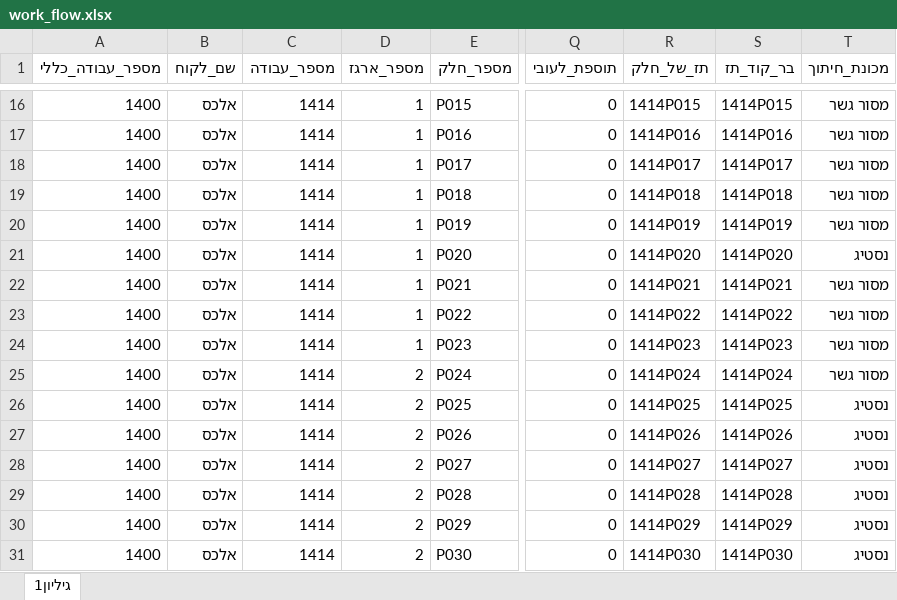
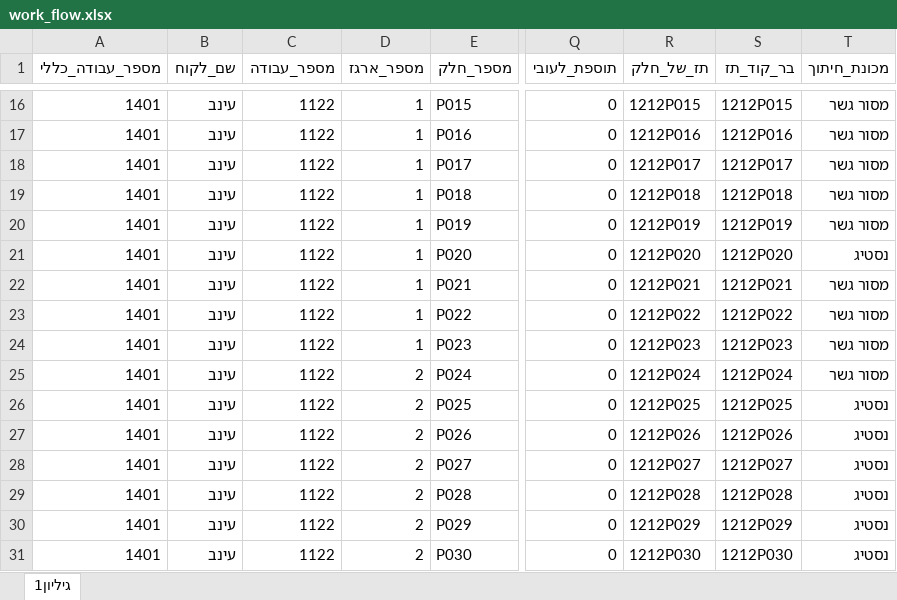
Before and after one commit to rugroup87/KinartiProject_, an Excel workbook: KinartiProject_ruppin/uploadedFiles/work_flow.xlsx, sheet גיליון1, drawn as a sheet; only a part is shown, gaps mark what is left out; values as stored, in another font and other column widths than the file's, no borders; the diff covers the shown part only; the diff names each change by its address in the sheet, - before the commit and + after, or states it on an @@ line.

```diff
--- a/KinartiProject_ruppin/uploadedFiles/work_flow.xlsx (sheet גיליון1)
+++ b/KinartiProject_ruppin/uploadedFiles/work_flow.xlsx (sheet גיליון1)
-A16:A31 (מספר_עבודה_כללי): 1400
+A16:A31 (מספר_עבודה_כללי): 1401
-B16:B31 (שם_לקוח): אלכס
+B16:B31 (שם_לקוח): עינב
-C16:C31 (מספר_עבודה): 1414
+C16:C31 (מספר_עבודה): 1122
-R16 (תז_של_חלק): 1414P015
+R16 (תז_של_חלק): 1212P015
-S16 (בר_קוד_תז): 1414P015
+S16 (בר_קוד_תז): 1212P015
-R17 (תז_של_חלק): 1414P016
+R17 (תז_של_חלק): 1212P016
-S17 (בר_קוד_תז): 1414P016
+S17 (בר_קוד_תז): 1212P016
-R18 (תז_של_חלק): 1414P017
+R18 (תז_של_חלק): 1212P017
-S18 (בר_קוד_תז): 1414P017
+S18 (בר_קוד_תז): 1212P017
-R19 (תז_של_חלק): 1414P018
+R19 (תז_של_חלק): 1212P018
-S19 (בר_קוד_תז): 1414P018
+S19 (בר_קוד_תז): 1212P018
-R20 (תז_של_חלק): 1414P019
+R20 (תז_של_חלק): 1212P019
-S20 (בר_קוד_תז): 1414P019
+S20 (בר_קוד_תז): 1212P019
-R21 (תז_של_חלק): 1414P020
+R21 (תז_של_חלק): 1212P020
-S21 (בר_קוד_תז): 1414P020
+S21 (בר_קוד_תז): 1212P020
-R22 (תז_של_חלק): 1414P021
+R22 (תז_של_חלק): 1212P021
-S22 (בר_קוד_תז): 1414P021
+S22 (בר_קוד_תז): 1212P021
-R23 (תז_של_חלק): 1414P022
+R23 (תז_של_חלק): 1212P022
-S23 (בר_קוד_תז): 1414P022
+S23 (בר_קוד_תז): 1212P022
-R24 (תז_של_חלק): 1414P023
+R24 (תז_של_חלק): 1212P023
-S24 (בר_קוד_תז): 1414P023
+S24 (בר_קוד_תז): 1212P023
-R25 (תז_של_חלק): 1414P024
+R25 (תז_של_חלק): 1212P024
-S25 (בר_קוד_תז): 1414P024
+S25 (בר_קוד_תז): 1212P024
-R26 (תז_של_חלק): 1414P025
+R26 (תז_של_חלק): 1212P025
-S26 (בר_קוד_תז): 1414P025
+S26 (בר_קוד_תז): 1212P025
-R27 (תז_של_חלק): 1414P026
+R27 (תז_של_חלק): 1212P026
-S27 (בר_קוד_תז): 1414P026
+S27 (בר_קוד_תז): 1212P026
-R28 (תז_של_חלק): 1414P027
+R28 (תז_של_חלק): 1212P027
-S28 (בר_קוד_תז): 1414P027
+S28 (בר_קוד_תז): 1212P027
-R29 (תז_של_חלק): 1414P028
+R29 (תז_של_חלק): 1212P028
-S29 (בר_קוד_תז): 1414P028
+S29 (בר_קוד_תז): 1212P028
-R30 (תז_של_חלק): 1414P029
+R30 (תז_של_חלק): 1212P029
-S30 (בר_קוד_תז): 1414P029
+S30 (בר_קוד_תז): 1212P029
-R31 (תז_של_חלק): 1414P030
+R31 (תז_של_חלק): 1212P030
-S31 (בר_קוד_תז): 1414P030
+S31 (בר_קוד_תז): 1212P030
```
Also changed, not shown: 80 edited cells elsewhere in this sheet, 7 other files.
